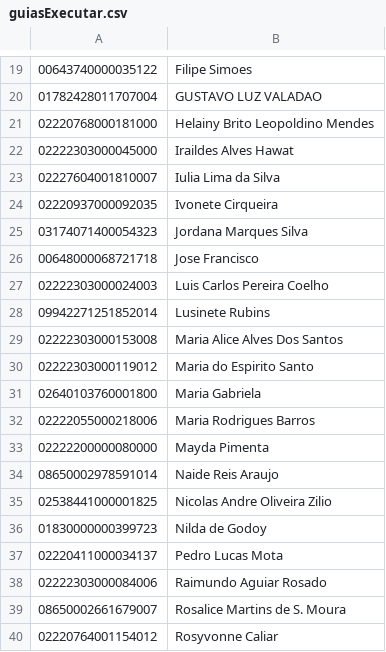
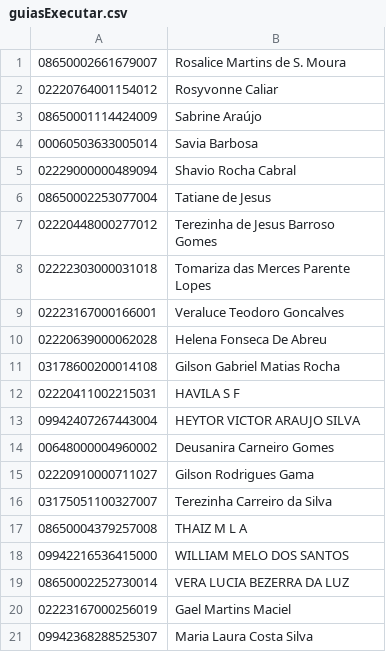
Before and after one commit to AVSOLVE/unimedauto, a CSV file: executar/guiasExecutar.csv, drawn as a sheet; only a part is shown, gaps mark what is left out; the shorter side is filled out with more unchanged rows; the diff covers the shown part only.

```diff
--- a/executar/guiasExecutar.csv
+++ b/executar/guiasExecutar.csv
@@ -19,21 +1 @@
-00643740000035122;Filipe Simoes
-01782428011707004;GUSTAVO LUZ VALADAO
-02220768000181000;Helainy Brito Leopoldino Mendes
-02222303000045000;Iraildes Alves Hawat
-02227604001810007;Iulia Lima da Silva
-02220937000092035;Ivonete Cirqueira
-03174071400054323;Jordana Marques Silva
-00648000068721718;Jose Francisco
-02222303000024003;Luis Carlos Pereira Coelho
-09942271251852014;Lusinete Rubins
-02222303000153008;Maria Alice Alves Dos Santos
-02222303000119012;Maria do Espirito Santo
-02640103760001800;Maria Gabriela
-02222055000218006;Maria Rodrigues Barros
-02222200000080000;Mayda Pimenta
-08650002978591014;Naide Reis Araujo
-02538441000001825;Nicolas Andre Oliveira Zilio
-01830000000399723;Nilda de Godoy
-02220411000034137;Pedro Lucas Mota
-02222303000084006;Raimundo Aguiar Rosado
 08650002661679007;Rosalice Martins de S. Moura
```
Also changed, not shown: 18 removed rows elsewhere in this file, 1 other file.
